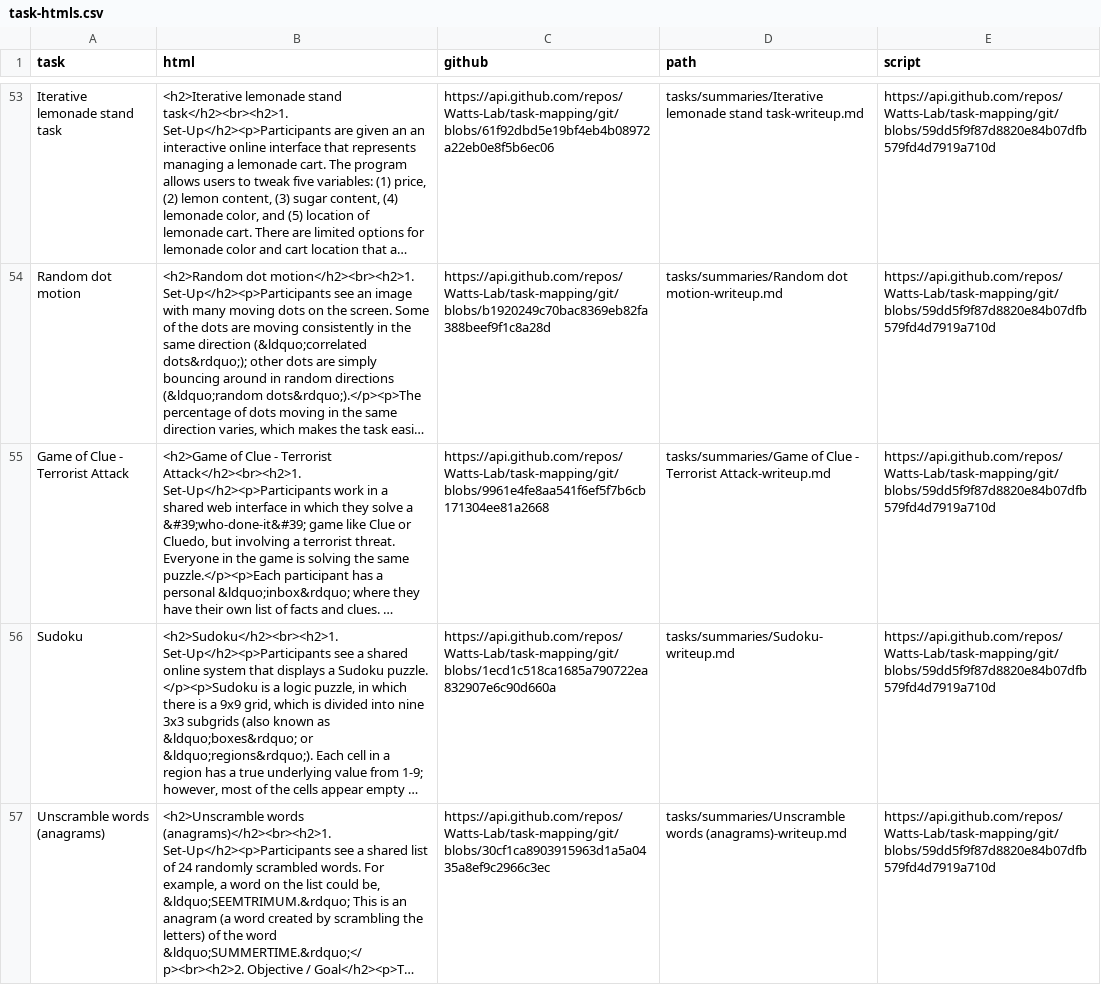
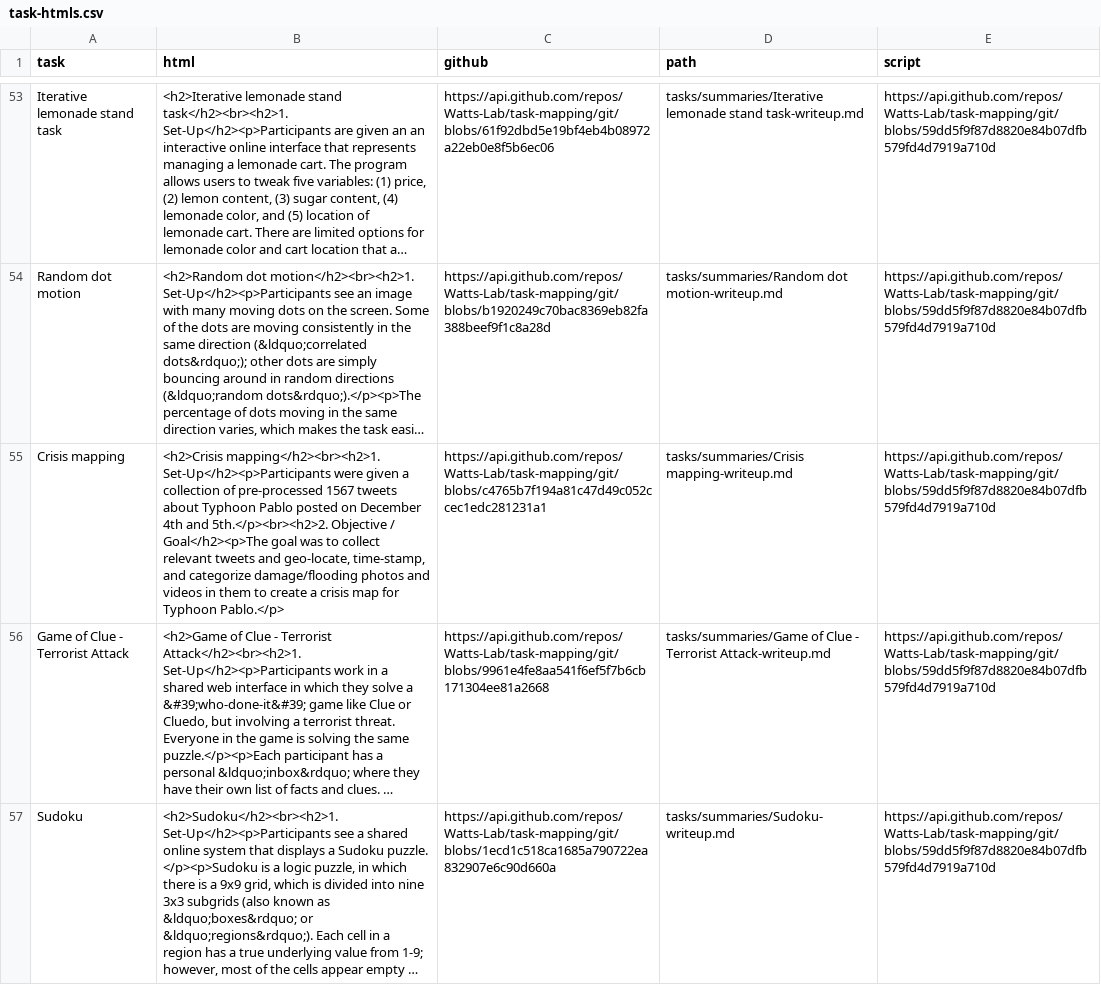
Before and after one commit to Watts-Lab/task-mapping, a CSV file: writeup to html pipeline/html/task-htmls.csv, drawn as a sheet; only a part is shown, gaps mark what is left out; the shorter side is filled out with more unchanged rows; long unchanged cells end in …; the diff names each change by its address in the sheet, - before the commit and + after, or states it on an @@ line.

```diff
--- a/writeup to html pipeline/html/task-htmls.csv
+++ b/writeup to html pipeline/html/task-htmls.csv
+row 55: Crisis mapping | <h2>Crisis mapping</h2><br><h2>1. Set-Up</h2><p>Participants were given a collection of pre-processed 1567 tweets about Typhoon Pablo posted on December 4th and 5th.</p><br><h2>2. Objective / Goal</h2><p>The goal was to collect relevant tweets and geo-locate, time-stamp, and categorize damage/flooding photos and videos in them to create a crisis map for Typhoon Pablo.</p> | https://api.github.com/repos/Watts-Lab/task-mapping/git/blobs/c4765b7f194a81c47d49c052ccec1edc281231a1 | tasks/summaries/Crisis mapping-writeup.md | https://api.github.com/repos/Watts-Lab/task-mapping/git/blobs/59dd5f9f87d8820e84b07dfb579fd4d7919a710d
```
Also changed, not shown: survey_workflows/mapper_payment.csv, task_map.csv, 5 other files.
